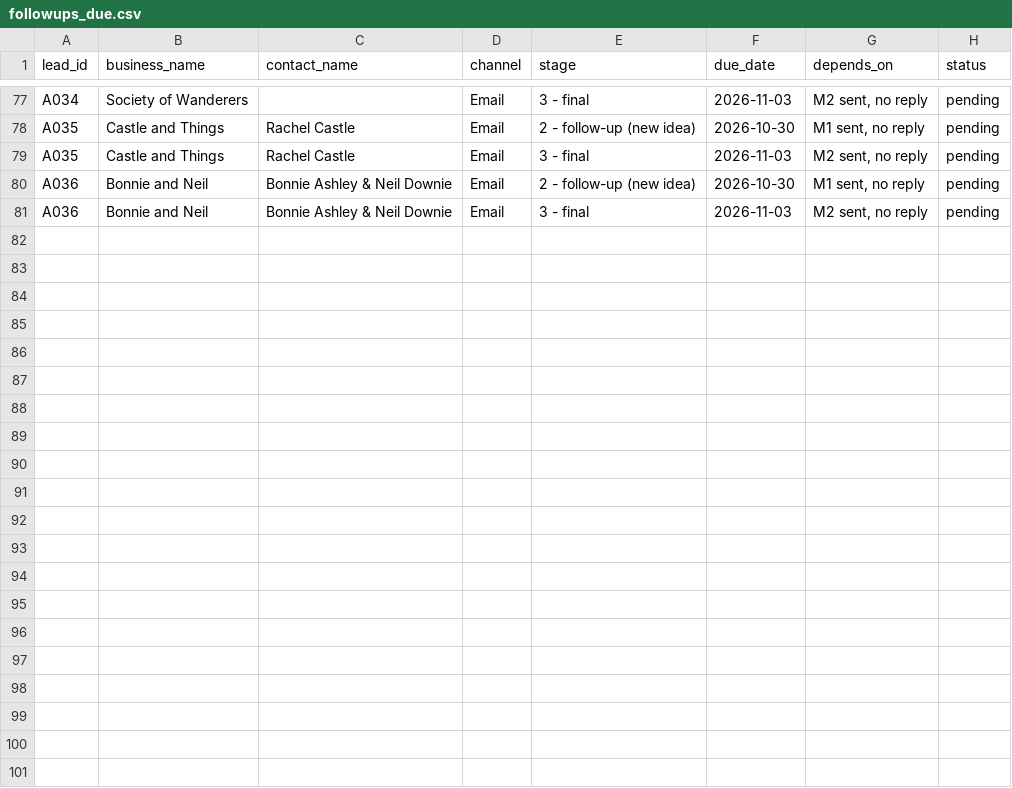
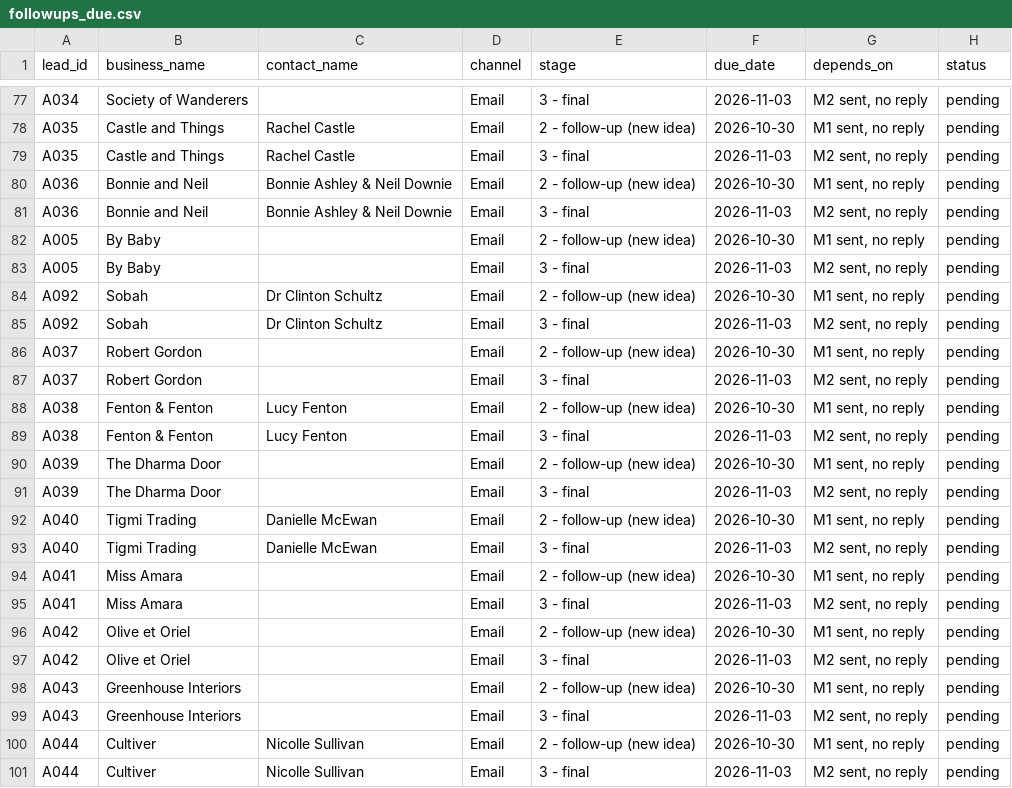
Before and after one commit to mueez-ops/Ads-automation, a CSV file: outreach/followups_due.csv, drawn as a sheet; only a part is shown, gaps mark what is left out.

```diff
--- a/outreach/followups_due.csv
+++ b/outreach/followups_due.csv
@@ -81 +81,21 @@ A036,Bonnie and Neil,Bonnie Ashley & Neil Downie,Email,2 - follow-up (new idea),
 A036,Bonnie and Neil,Bonnie Ashley & Neil Downie,Email,3 - final,2026-11-03,"M2 sent, no reply",pending
+A005,By Baby,,Email,2 - follow-up (new idea),2026-10-30,"M1 sent, no reply",pending
+A005,By Baby,,Email,3 - final,2026-11-03,"M2 sent, no reply",pending
+A092,Sobah,Dr Clinton Schultz,Email,2 - follow-up (new idea),2026-10-30,"M1 sent, no reply",pending
+A092,Sobah,Dr Clinton Schultz,Email,3 - final,2026-11-03,"M2 sent, no reply",pending
+A037,Robert Gordon,,Email,2 - follow-up (new idea),2026-10-30,"M1 sent, no reply",pending
+A037,Robert Gordon,,Email,3 - final,2026-11-03,"M2 sent, no reply",pending
+A038,Fenton & Fenton,Lucy Fenton,Email,2 - follow-up (new idea),2026-10-30,"M1 sent, no reply",pending
+A038,Fenton & Fenton,Lucy Fenton,Email,3 - final,2026-11-03,"M2 sent, no reply",pending
+A039,The Dharma Door,,Email,2 - follow-up (new idea),2026-10-30,"M1 sent, no reply",pending
+A039,The Dharma Door,,Email,3 - final,2026-11-03,"M2 sent, no reply",pending
+A040,Tigmi Trading,Danielle McEwan,Email,2 - follow-up (new idea),2026-10-30,"M1 sent, no reply",pending
+A040,Tigmi Trading,Danielle McEwan,Email,3 - final,2026-11-03,"M2 sent, no reply",pending
+A041,Miss Amara,,Email,2 - follow-up (new idea),2026-10-30,"M1 sent, no reply",pending
+A041,Miss Amara,,Email,3 - final,2026-11-03,"M2 sent, no reply",pending
+A042,Olive et Oriel,,Email,2 - follow-up (new idea),2026-10-30,"M1 sent, no reply",pending
+A042,Olive et Oriel,,Email,3 - final,2026-11-03,"M2 sent, no reply",pending
+A043,Greenhouse Interiors,,Email,2 - follow-up (new idea),2026-10-30,"M1 sent, no reply",pending
+A043,Greenhouse Interiors,,Email,3 - final,2026-11-03,"M2 sent, no reply",pending
+A044,Cultiver,Nicolle Sullivan,Email,2 - follow-up (new idea),2026-10-30,"M1 sent, no reply",pending
+A044,Cultiver,Nicolle Sullivan,Email,3 - final,2026-11-03,"M2 sent, no reply",pending
```
Also changed, not shown: leads/lead_database.csv, outreach/messages_queue.csv, 2 other files.
